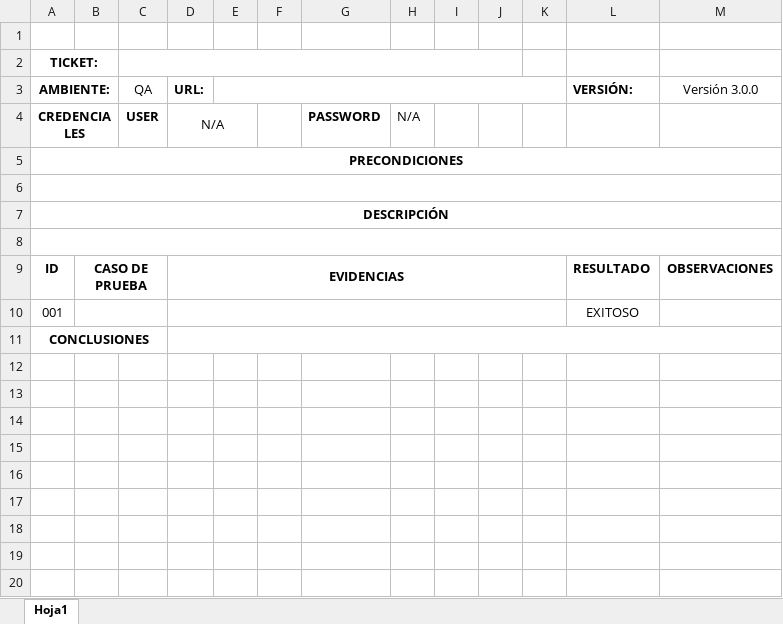
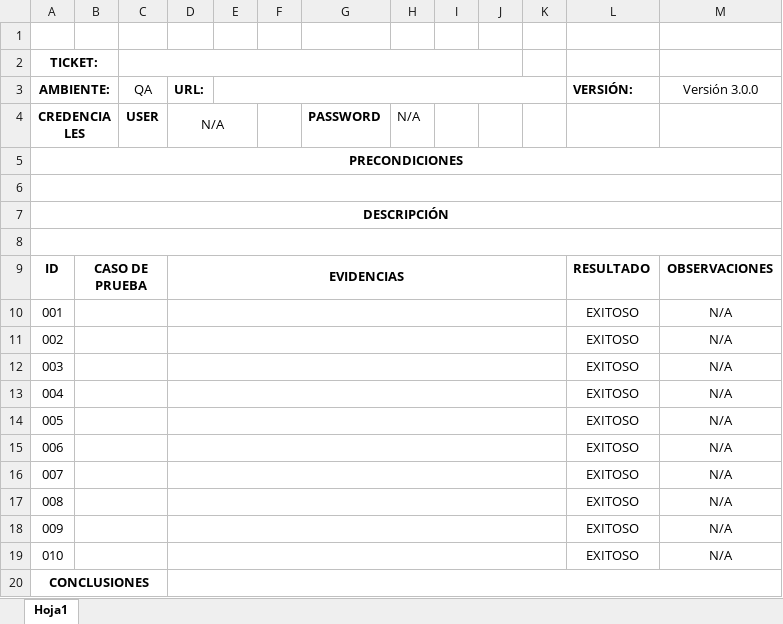
Before and after one commit to EduardoHG27/excel-extractor, an Excel workbook: static/plantillas/XXX-XXX-XXX-X-XXX-XXX-XXX Documentación de Resultados.xlsx, sheet Hoja1, drawn as a sheet; values as stored, in another font and other column widths than the file's, no borders; the diff names each change by its address in the sheet, - before the commit and + after, or states it on an @@ line.

Commit message:
2.6.2 Asignar tiempo para generar una solicitud - actualización de plantillas

```diff
--- a/static/plantillas/XXX-XXX-XXX-X-XXX-XXX-XXX Documentación de Resultados.xlsx (sheet Hoja1)
+++ b/static/plantillas/XXX-XXX-XXX-X-XXX-XXX-XXX Documentación de Resultados.xlsx (sheet Hoja1)
-M10 (Versión 3.0.0): (empty)
+M10 (Versión 3.0.0): N/A
+row 11: 002 |  |  |  |  |  |  |  |  |  |  | EXITOSO | N/A
+row 12: 003 |  |  |  |  |  |  |  |  |  |  | EXITOSO | N/A
+row 13: 004 |  |  |  |  |  |  |  |  |  |  | EXITOSO | N/A
+row 14: 005 |  |  |  |  |  |  |  |  |  |  | EXITOSO | N/A
+row 15: 006 |  |  |  |  |  |  |  |  |  |  | EXITOSO | N/A
+row 16: 007 |  |  |  |  |  |  |  |  |  |  | EXITOSO | N/A
+row 17: 008 |  |  |  |  |  |  |  |  |  |  | EXITOSO | N/A
+row 18: 009 |  |  |  |  |  |  |  |  |  |  | EXITOSO | N/A
+row 19: 010 |  |  |  |  |  |  |  |  |  |  | EXITOSO | N/A
```
Also changed, not shown: static/plantillas/BID-PMC-FOR-00017_Formato_de_Solicitud_de_Pruebas.xlsx, static/plantillas/XXX-XXX-XXX-X-XXX-XXX-XXX DictamenPruebas PRUEBAS.xlsx, 8 other files.
